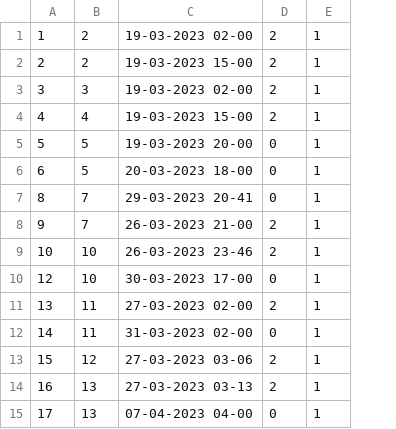
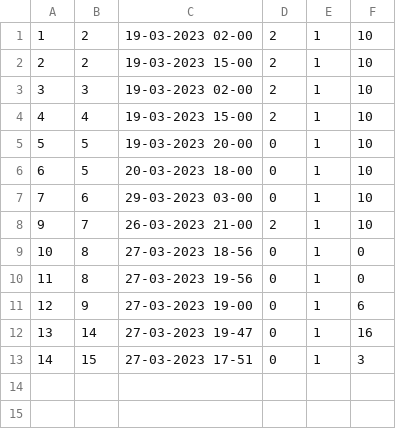
Before and after one commit to marko-nikolic01/travel-agency, a CSV file: TravelAgency/TravelAgency/Resources/Data/tourOccurrences.csv, drawn as a sheet; removed rows and columns are numbered as before the commit, all else as after; the diff names each change by its address in the sheet, - before the commit and + after, or states it on an @@ line.

```diff
--- a/TravelAgency/TravelAgency/Resources/Data/tourOccurrences.csv
+++ b/TravelAgency/TravelAgency/Resources/Data/tourOccurrences.csv
+column F, rows 1-6: all 10; rows 8-9: 10 | 0; rows 11-13: 6 | 16 | 3
-row 7: 8 | 7 | 29-03-2023 20-41 | 0 | 1
+row 7: 7 | 6 | 29-03-2023 03-00 | 0 | 1 | 10
-B9: 10
+B9: 8
-C9: 26-03-2023 23-46
+C9: 27-03-2023 18-56
-D9: 2
+D9: 0
+row 10: 11 | 8 | 27-03-2023 19-56 | 0 | 1 | 0
-B11: 10
+B11: 9
-C11: 30-03-2023 17-00
+C11: 27-03-2023 19-00
-B12: 11
+B12: 14
-C12: 27-03-2023 02-00
+C12: 27-03-2023 19-47
-D12: 2
+D12: 0
-B13: 11
+B13: 15
-C13: 31-03-2023 02-00
+C13: 27-03-2023 17-51
-row 13: 15 | 12 | 27-03-2023 03-06 | 2 | 1
-row 14: 16 | 13 | 27-03-2023 03-13 | 2 | 1
-row 15: 17 | 13 | 07-04-2023 04-00 | 0 | 1
```
Also changed, not shown: TravelAgency/TravelAgency/Resources/Data/keyPoints.csv, TravelAgency/TravelAgency/Resources/Data/photos.csv, 11 other files.
